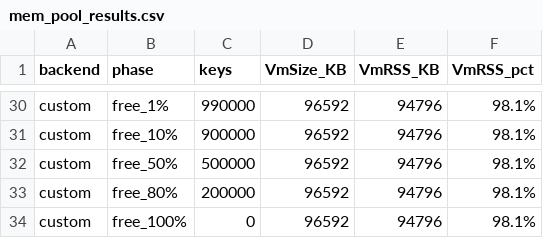
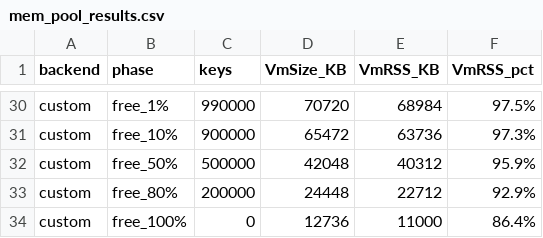
Before and after one commit to robotlover-1/kvstore, a CSV file: benchmarks/data/mem_pool_results.csv, drawn as a sheet; only a part is shown, gaps mark what is left out; the diff covers the shown part only; the diff names each change by its address in the sheet, - before the commit and + after, or states it on an @@ line.

```diff
--- a/benchmarks/data/mem_pool_results.csv
+++ b/benchmarks/data/mem_pool_results.csv
-D30 (VmSize_KB): 96592
+D30 (VmSize_KB): 70720
-E30 (VmRSS_KB): 94796
+E30 (VmRSS_KB): 68984
-F30 (VmRSS_pct): 98.1%
+F30 (VmRSS_pct): 97.5%
-D31 (VmSize_KB): 96592
+D31 (VmSize_KB): 65472
-E31 (VmRSS_KB): 94796
+E31 (VmRSS_KB): 63736
-F31 (VmRSS_pct): 98.1%
+F31 (VmRSS_pct): 97.3%
-D32 (VmSize_KB): 96592
+D32 (VmSize_KB): 42048
-E32 (VmRSS_KB): 94796
+E32 (VmRSS_KB): 40312
-F32 (VmRSS_pct): 98.1%
+F32 (VmRSS_pct): 95.9%
-D33 (VmSize_KB): 96592
+D33 (VmSize_KB): 24448
-E33 (VmRSS_KB): 94796
+E33 (VmRSS_KB): 22712
-F33 (VmRSS_pct): 98.1%
+F33 (VmRSS_pct): 92.9%
-D34 (VmSize_KB): 96592
+D34 (VmSize_KB): 12736
-E34 (VmRSS_KB): 94796
+E34 (VmRSS_KB): 11000
-F34 (VmRSS_pct): 98.1%
+F34 (VmRSS_pct): 86.4%
```
Also changed, not shown: 81 edited cells elsewhere in this file, 1 other file.
